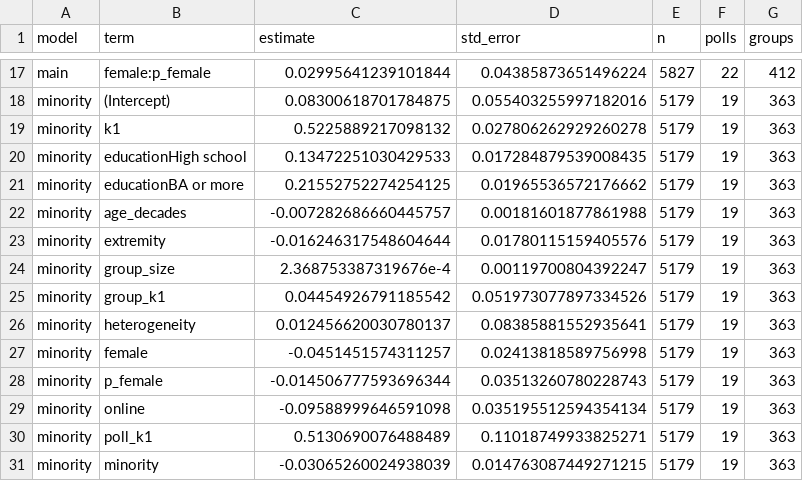
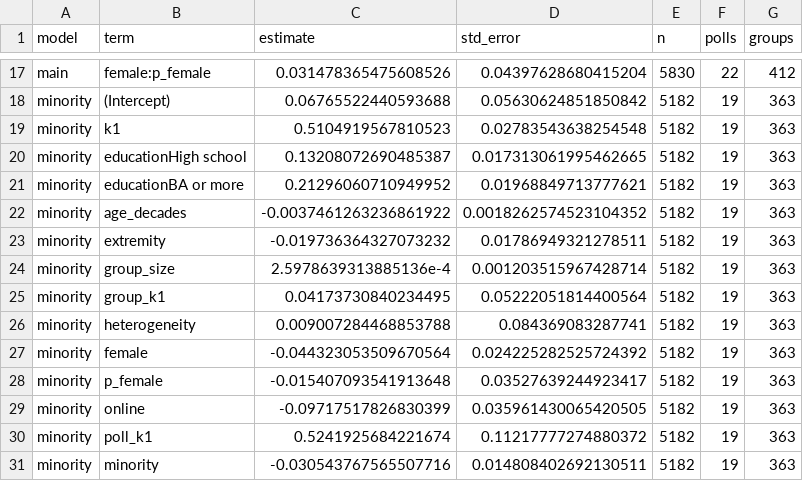
Before and after one commit to soodoku/dp-learning, a CSV file: tabs/models.csv, drawn as a sheet; only a part is shown, gaps mark what is left out; the diff covers the shown part only; the diff names each change by its address in the sheet, - before the commit and + after, or states it on an @@ line.

```diff
--- a/tabs/models.csv
+++ b/tabs/models.csv
-C17 (estimate): 0.02995641239101844
+C17 (estimate): 0.031478365475608526
-D17 (std_error): 0.04385873651496224
+D17 (std_error): 0.04397628680415204
-E17 (n): 5827
+E17 (n): 5830
-C18 (estimate): 0.08300618701784875
+C18 (estimate): 0.06765522440593688
-D18 (std_error): 0.055403255997182016
+D18 (std_error): 0.05630624851850842
-E18:E31 (n): 5179
+E18:E31 (n): 5182
-C19 (estimate): 0.5225889217098132
+C19 (estimate): 0.5104919567810523
-D19 (std_error): 0.027806262929260278
+D19 (std_error): 0.02783543638254548
-C20 (estimate): 0.13472251030429533
+C20 (estimate): 0.13208072690485387
-D20 (std_error): 0.017284879539008435
+D20 (std_error): 0.017313061995462665
-C21 (estimate): 0.21552752274254125
+C21 (estimate): 0.21296060710949952
-D21 (std_error): 0.01965536572176662
+D21 (std_error): 0.01968849713777621
-C22 (estimate): -0.007282686660445757
+C22 (estimate): -0.0037461263236861922
-D22 (std_error): 0.00181601877861988
+D22 (std_error): 0.0018262574523104352
-C23 (estimate): -0.016246317548604644
+C23 (estimate): -0.019736364327073232
-D23 (std_error): 0.01780115159405576
+D23 (std_error): 0.01786949321278511
-C24 (estimate): 2.368753387319676e-4
+C24 (estimate): 2.5978639313885136e-4
-D24 (std_error): 0.00119700804392247
+D24 (std_error): 0.001203515967428714
-C25 (estimate): 0.04454926791185542
+C25 (estimate): 0.04173730840234495
-D25 (std_error): 0.051973077897334526
+D25 (std_error): 0.05222051814400564
-C26 (estimate): 0.012456620030780137
+C26 (estimate): 0.009007284468853788
-D26 (std_error): 0.08385881552935641
+D26 (std_error): 0.084369083287741
-C27 (estimate): -0.0451451574311257
+C27 (estimate): -0.044323053509670564
-D27 (std_error): 0.02413818589756998
+D27 (std_error): 0.024225282525724392
-C28 (estimate): -0.014506777593696344
+C28 (estimate): -0.015407093541913648
-D28 (std_error): 0.03513260780228743
+D28 (std_error): 0.03527639244923417
-C29 (estimate): -0.09588999646591098
+C29 (estimate): -0.09717517826830399
-D29 (std_error): 0.035195512594354134
+D29 (std_error): 0.035961430065420505
-C30 (estimate): 0.5130690076488489
+C30 (estimate): 0.5241925684221674
-D30 (std_error): 0.11018749933825271
+D30 (std_error): 0.11217777274880372
-C31 (estimate): -0.03065260024938039
+C31 (estimate): -0.030543767565507716
-D31 (std_error): 0.014763087449271215
+D31 (std_error): 0.014808402692130511
```
Also changed, not shown: 146 edited cells elsewhere in this file, data/sources.csv, docs/recode_ledger.csv, 20 other files.
